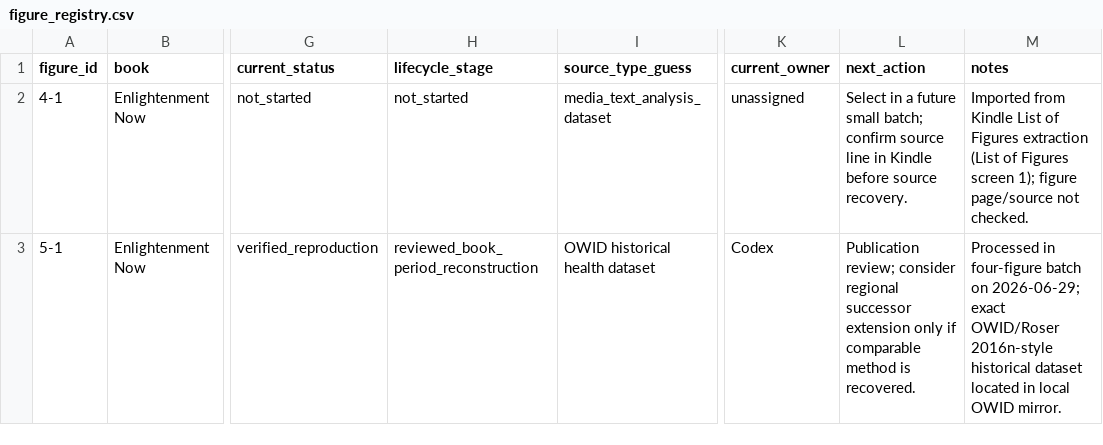
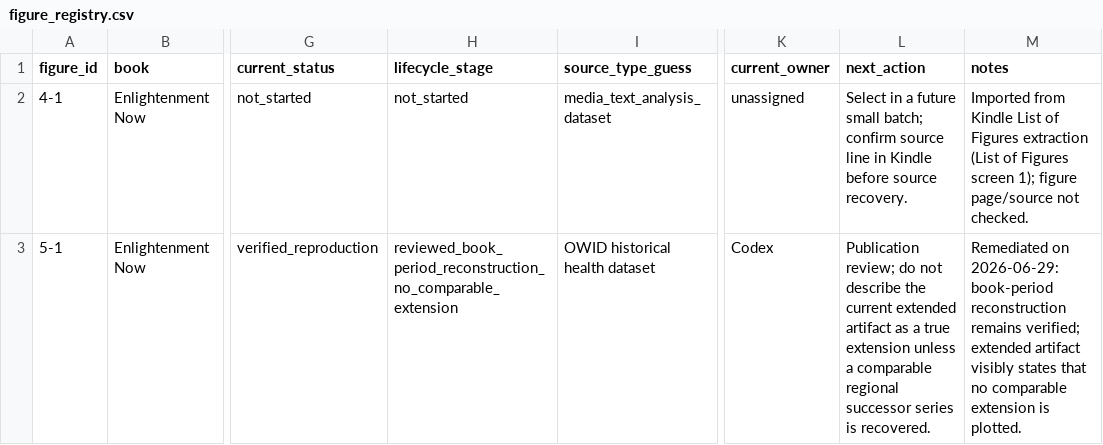
Before and after one commit to J-Chamberlain/pinker_charts, a CSV file: data/figure_registry.csv, drawn as a sheet; only a part is shown, gaps mark what is left out; the diff covers the shown part only; the diff names each change by its address in the sheet, - before the commit and + after, or states it on an @@ line.

Commit message:
Remediate four-figure reconstruction batch

```diff
--- a/data/figure_registry.csv
+++ b/data/figure_registry.csv
-H3 (lifecycle_stage): reviewed_book_period_reconstruction
+H3 (lifecycle_stage): reviewed_book_period_reconstruction_no_comparable_extension
-L3 (next_action): Publication review; consider regional successor extension only if comparable method is recovered.
+L3 (next_action): Publication review; do not describe the current extended artifact as a true extension unless a comparable regional successor series is recovered.
-M3 (notes): Processed in four-figure batch on 2026-06-29; exact OWID/Roser 2016n-style historical dataset located in local OWID mirror.
+M3 (notes): Remediated on 2026-06-29: book-period reconstruction remains verified; extended artifact visibly states that no comparable extension is plotted.
```
Also changed, not shown: 8 edited cells elsewhere in this file, data/metadata/figure_metadata.csv, 40 other files.
